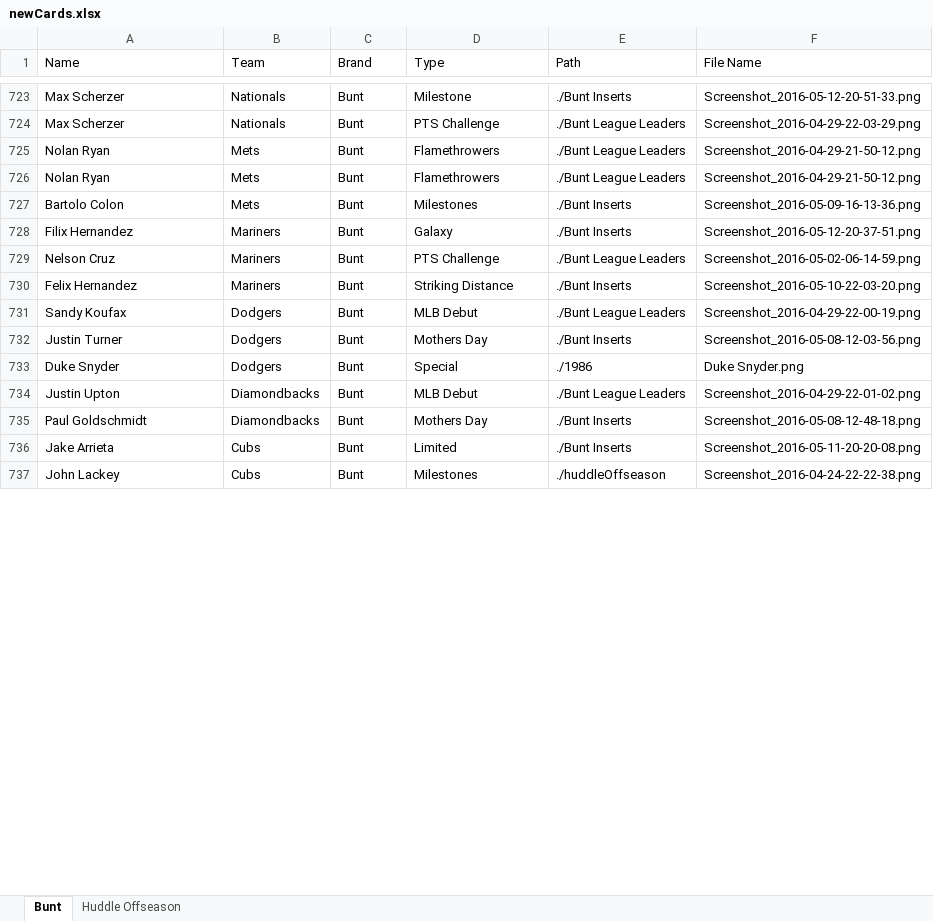
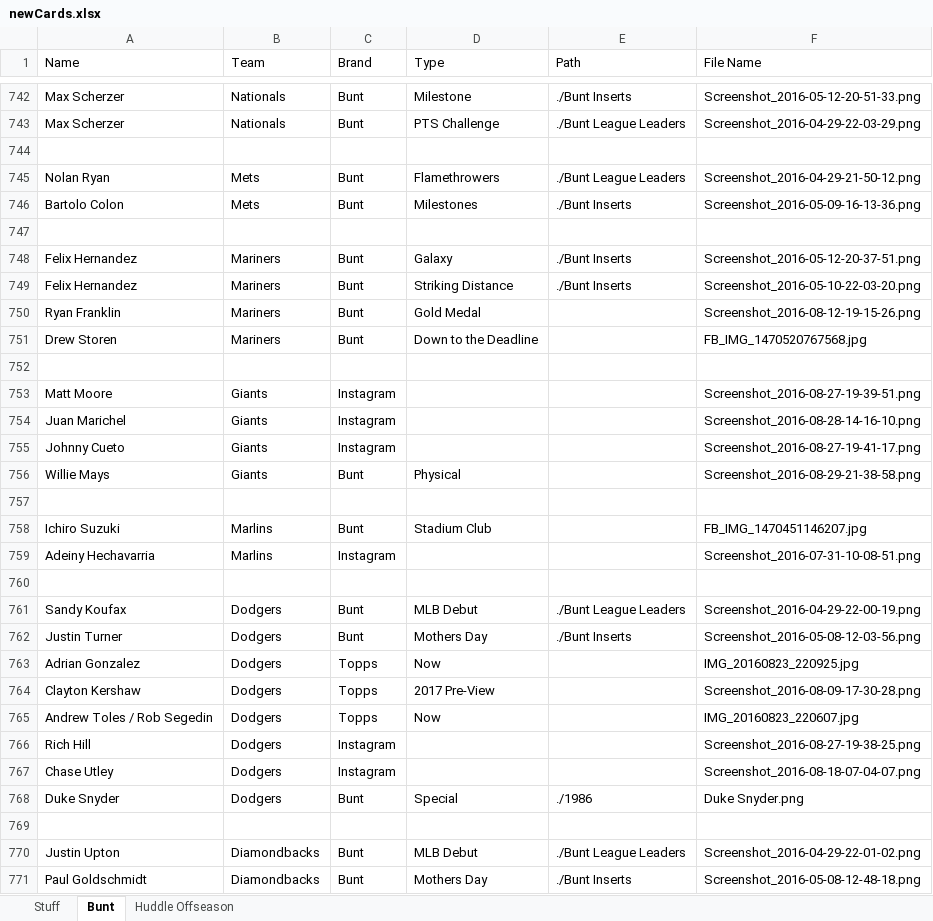
Before and after one commit to Wolfbane50/myApp, an Excel workbook: newCards.xlsx, sheet Bunt, drawn as a sheet; only a part is shown, gaps mark what is left out; the shorter side is filled out with more unchanged rows; values as stored, in another font and other column widths than the file's, no borders; removed rows and columns are numbered as before the commit, all else as after; the diff covers the shown part only; the diff names each change by its address in the sheet, - before the commit and + after, or states it on an @@ line.

Commit message:
Add tradeds to bunt

```diff
--- a/newCards.xlsx (sheet Bunt)
+++ b/newCards.xlsx (sheet Bunt)
+sheet tab: Stuff
-row 744: Nolan Ryan | Mets | Bunt | Flamethrowers | ./Bunt League Leaders | Screenshot_2016-04-29-21-50-12.png
+row 744: (empty)
+row 747: (empty)
-A748 (Name): Filix Hernandez
+A748 (Name): Felix Hernandez
-row 729: Nelson Cruz | Mariners | Bunt | PTS Challenge | ./Bunt League Leaders | Screenshot_2016-05-02-06-14-59.png
+row 750: Ryan Franklin | Mariners | Bunt | Gold Medal |  | Screenshot_2016-08-12-19-15-26.png
+row 751: Drew Storen | Mariners | Bunt | Down to the Deadline |  | FB_IMG_1470520767568.jpg
+row 752: (empty)
+row 753: Matt Moore | Giants | Instagram |  |  | Screenshot_2016-08-27-19-39-51.png
+row 754: Juan Marichel | Giants | Instagram |  |  | Screenshot_2016-08-28-14-16-10.png
+row 755: Johnny Cueto | Giants | Instagram |  |  | Screenshot_2016-08-27-19-41-17.png
+row 756: Willie Mays | Giants | Bunt | Physical |  | Screenshot_2016-08-29-21-38-58.png
+row 757: (empty)
+row 758: Ichiro Suzuki | Marlins | Bunt | Stadium Club |  | FB_IMG_1470451146207.jpg
+row 759: Adeiny Hechavarria | Marlins | Instagram |  |  | Screenshot_2016-07-31-10-08-51.png
+row 760: (empty)
+row 763: Adrian Gonzalez | Dodgers | Topps | Now |  | IMG_20160823_220925.jpg
+row 764: Clayton Kershaw | Dodgers | Topps | 2017 Pre-View |  | Screenshot_2016-08-09-17-30-28.png
+row 765: Andrew Toles / Rob Segedin | Dodgers | Topps | Now |  | IMG_20160823_220607.jpg
+row 766: Rich Hill | Dodgers | Instagram |  |  | Screenshot_2016-08-27-19-38-25.png
+row 767: Chase Utley | Dodgers | Instagram |  |  | Screenshot_2016-08-18-07-04-07.png
+row 769: (empty)
```
Also changed, not shown: 125 added rows, 5 removed rows, 22 moved rows and 6 edited cells elsewhere in this sheet, sheet Huddle Offseason, 5 other files.
